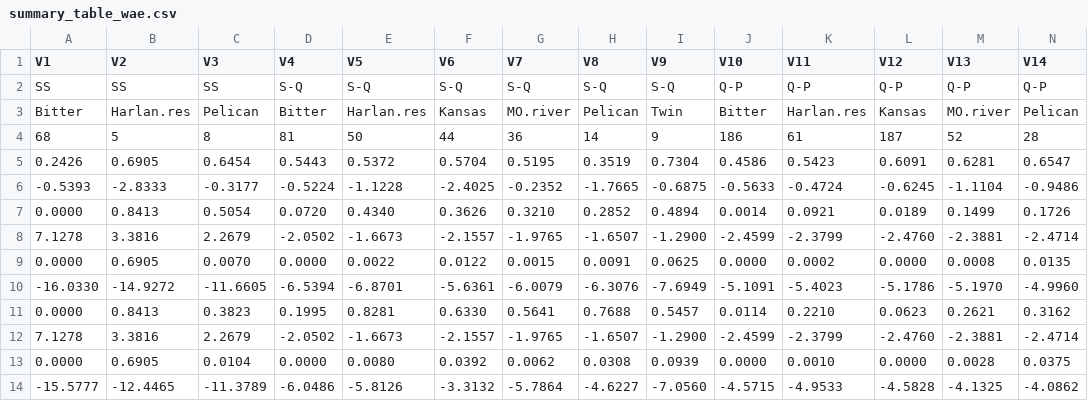
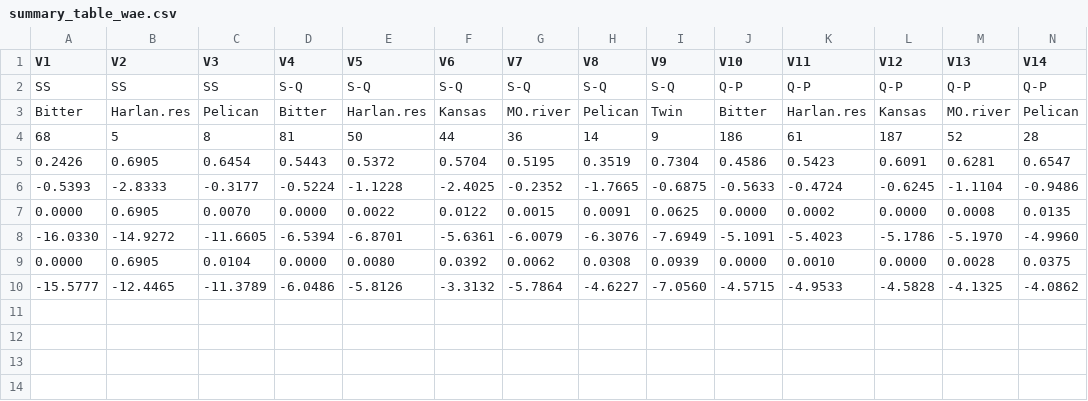
Before and after one commit to stevenranney/fishStomachContents, a CSV file: output/summary_table_wae.csv, drawn as a sheet; only a part is shown; rows hold the shown columns only; the diff names each change by its address in the sheet, - before the commit and + after, or states it on an @@ line.

```diff
--- a/output/summary_table_wae.csv
+++ b/output/summary_table_wae.csv
-row 7: 0.0000 | 0.8413 | 0.5054 | 0.0720 | 0.4340 | 0.3626 | 0.3210 | 0.2852 | 0.4894 | 0.0014 | 0.0921 | 0.0189 | 0.1499 | 0.1726
-row 8: 7.1278 | 3.3816 | 2.2679 | -2.0502 | -1.6673 | -2.1557 | -1.9765 | -1.6507 | -1.2900 | -2.4599 | -2.3799 | -2.4760 | -2.3881 | -2.4714
-row 11: 0.0000 | 0.8413 | 0.3823 | 0.1995 | 0.8281 | 0.6330 | 0.5641 | 0.7688 | 0.5457 | 0.0114 | 0.2210 | 0.0623 | 0.2621 | 0.3162
-row 12: 7.1278 | 3.3816 | 2.2679 | -2.0502 | -1.6673 | -2.1557 | -1.9765 | -1.6507 | -1.2900 | -2.4599 | -2.3799 | -2.4760 | -2.3881 | -2.4714
```
Also changed, not shown: output/mann_whitney_wr_diffs.csv, output/model_params_and_gof_values.csv, 8 other files.
